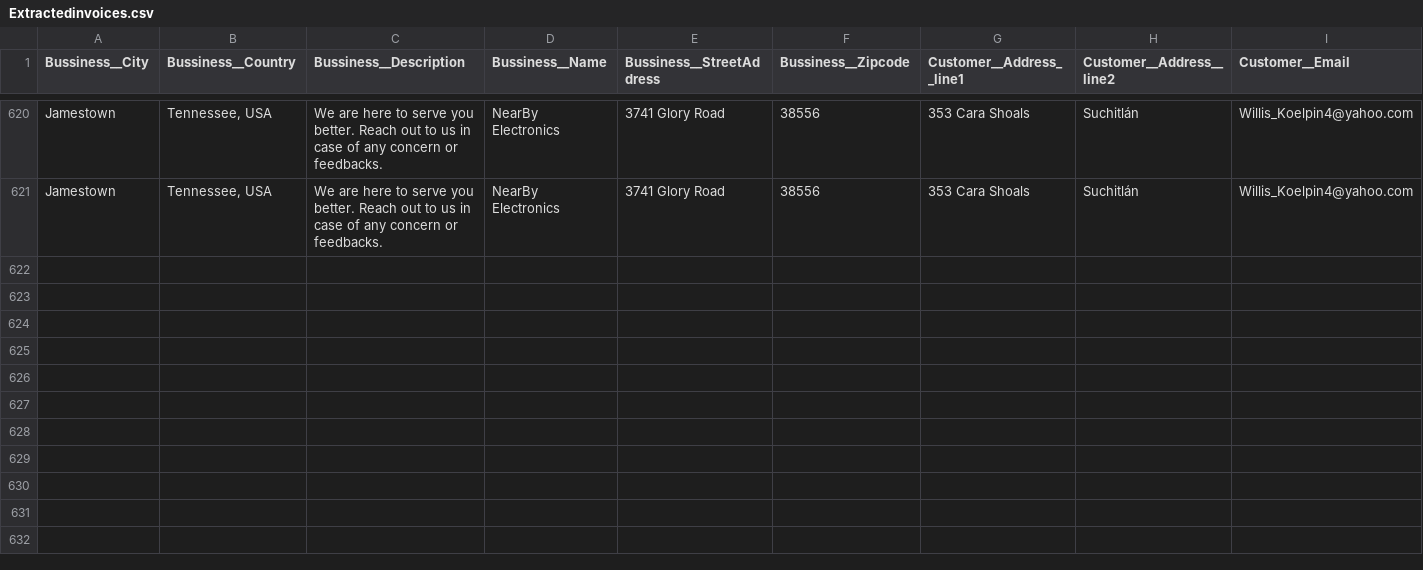
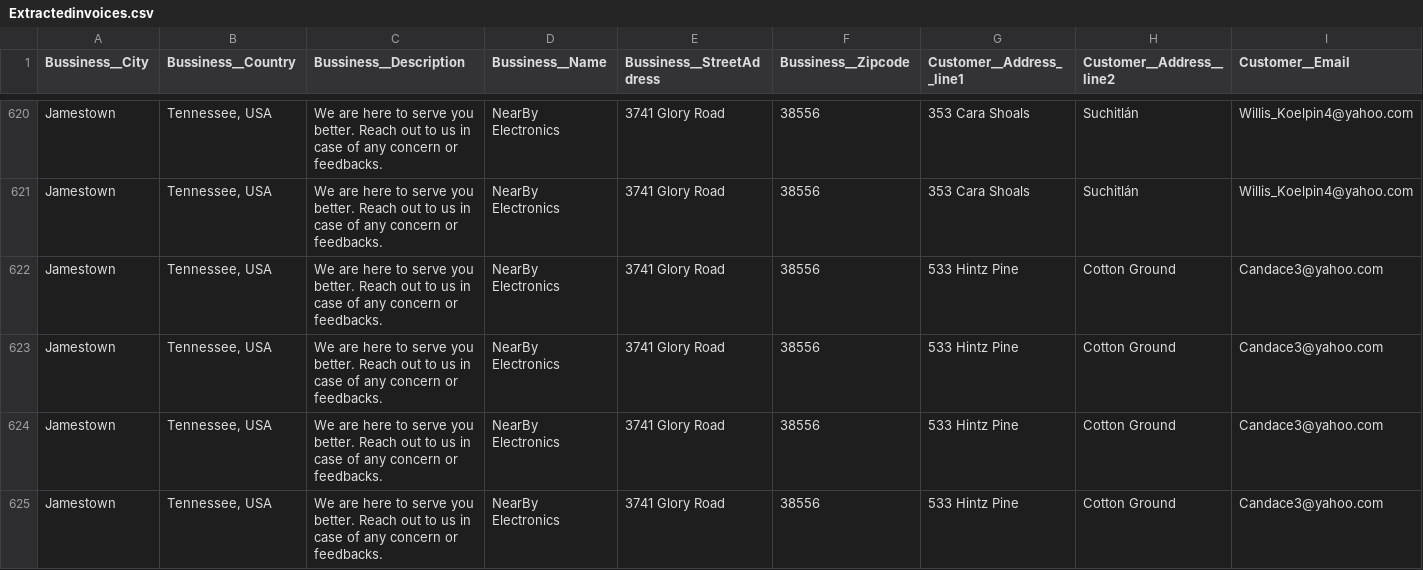
Before and after one commit to jagadeesh-atla/AdobePDFExtract-Invoices, a CSV file: output/Extractedinvoices.csv, drawn as a sheet; only a part is shown, gaps mark what is left out; rows hold the shown columns only; the diff names each change by its address in the sheet, - before the commit and + after, or states it on an @@ line.

```diff
--- a/output/Extractedinvoices.csv
+++ b/output/Extractedinvoices.csv
+row 622: Jamestown | Tennessee, USA | We are here to serve you better. Reach out to us in case of any concern or feedbacks. | NearBy Electronics | 3741 Glory Road | 38556 | 533 Hintz Pine | Cotton Ground | Candace3@yahoo.com
+row 623: Jamestown | Tennessee, USA | We are here to serve you better. Reach out to us in case of any concern or feedbacks. | NearBy Electronics | 3741 Glory Road | 38556 | 533 Hintz Pine | Cotton Ground | Candace3@yahoo.com
+row 624: Jamestown | Tennessee, USA | We are here to serve you better. Reach out to us in case of any concern or feedbacks. | NearBy Electronics | 3741 Glory Road | 38556 | 533 Hintz Pine | Cotton Ground | Candace3@yahoo.com
+row 625: Jamestown | Tennessee, USA | We are here to serve you better. Reach out to us in case of any concern or feedbacks. | NearBy Electronics | 3741 Glory Road | 38556 | 533 Hintz Pine | Cotton Ground | Candace3@yahoo.com
```
Also changed, not shown: 1 other file.
